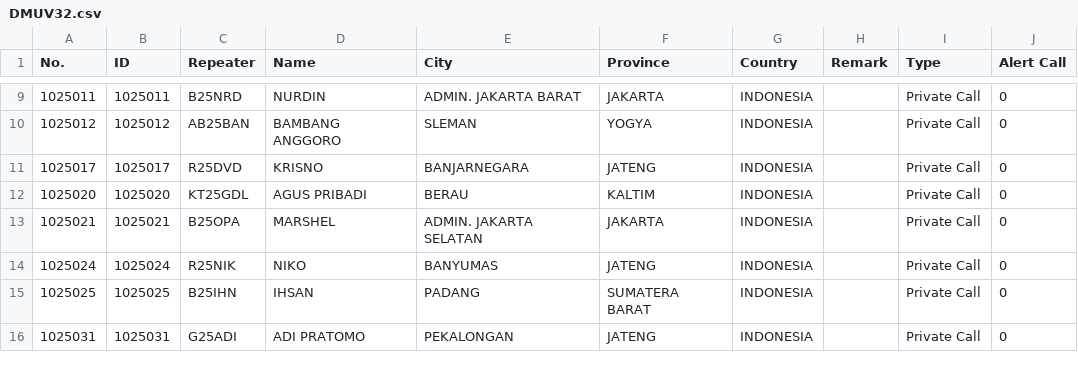
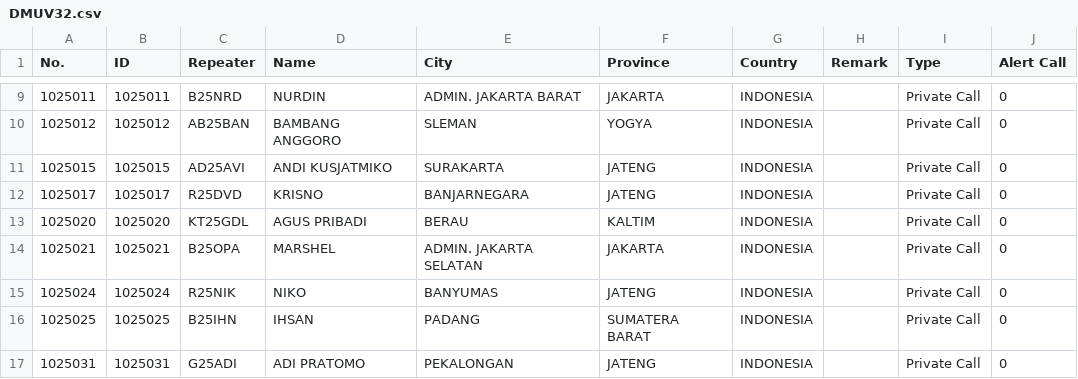
Before and after one commit to tombolptt/file_csv, a CSV file: DMUV32.csv, drawn as a sheet; only a part is shown, gaps mark what is left out; the diff names each change by its address in the sheet, - before the commit and + after, or states it on an @@ line.

Commit message:
Update kontak DMUV32.csv otomatis via Aplikasi

```diff
--- a/DMUV32.csv
+++ b/DMUV32.csv
+row 11: 1025015 | 1025015 | AD25AVI | ANDI KUSJATMIKO | SURAKARTA | JATENG | INDONESIA |  | Private Call | 0
```
